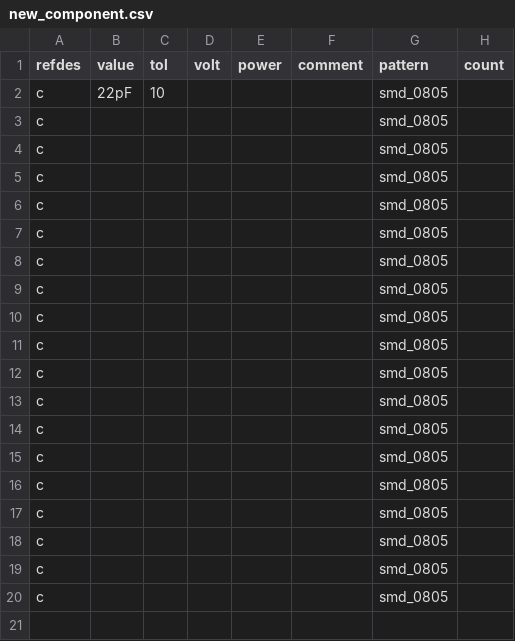
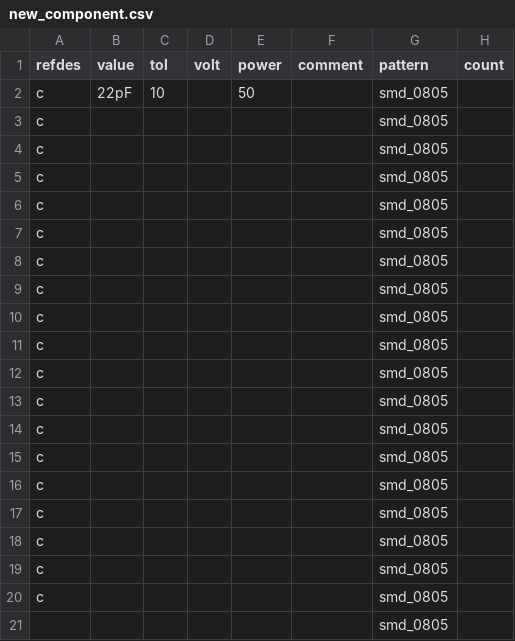
Before and after one commit to mertwec/system_of_components, a CSV file: component_depository/new_component.csv, drawn as a sheet.

```diff
--- a/component_depository/new_component.csv
+++ b/component_depository/new_component.csv
@@ -1,3 +1,3 @@
 refdes;value;tol;volt;power;comment;pattern;count
-c;22pF;10;;;;smd_0805;
+c;22pF;10;;50;;smd_0805;
 c;;;;;;smd_0805;
@@ -20 +20,2 @@ c;;;;;;smd_0805;
 c;;;;;;smd_0805;
+;;;;;;smd_0805;
```
Also changed, not shown: component_depository/pu-1.2.csv, 13 other files.
